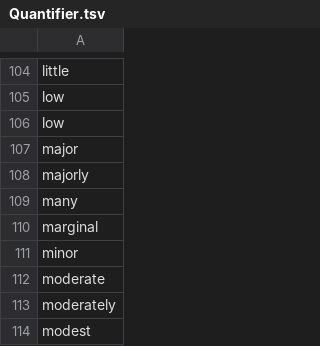
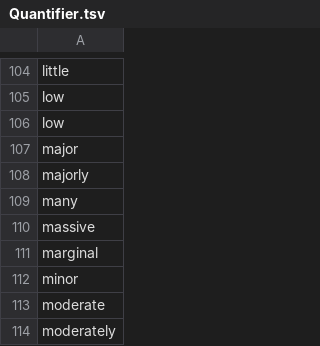
Before and after one commit to clulab/eidos, a TSV file: src/main/resources/org/clulab/wm/eidos/lexicons/Quantifier.tsv, drawn as a sheet; only a part is shown, gaps mark what is left out; the shorter side is filled out with more unchanged rows; the diff names each change by its address in the sheet, - before the commit and + after, or states it on an @@ line.

```diff
--- a/src/main/resources/org/clulab/wm/eidos/lexicons/Quantifier.tsv
+++ b/src/main/resources/org/clulab/wm/eidos/lexicons/Quantifier.tsv
+row 110: massive
```
Also changed, not shown: 3 other files.
